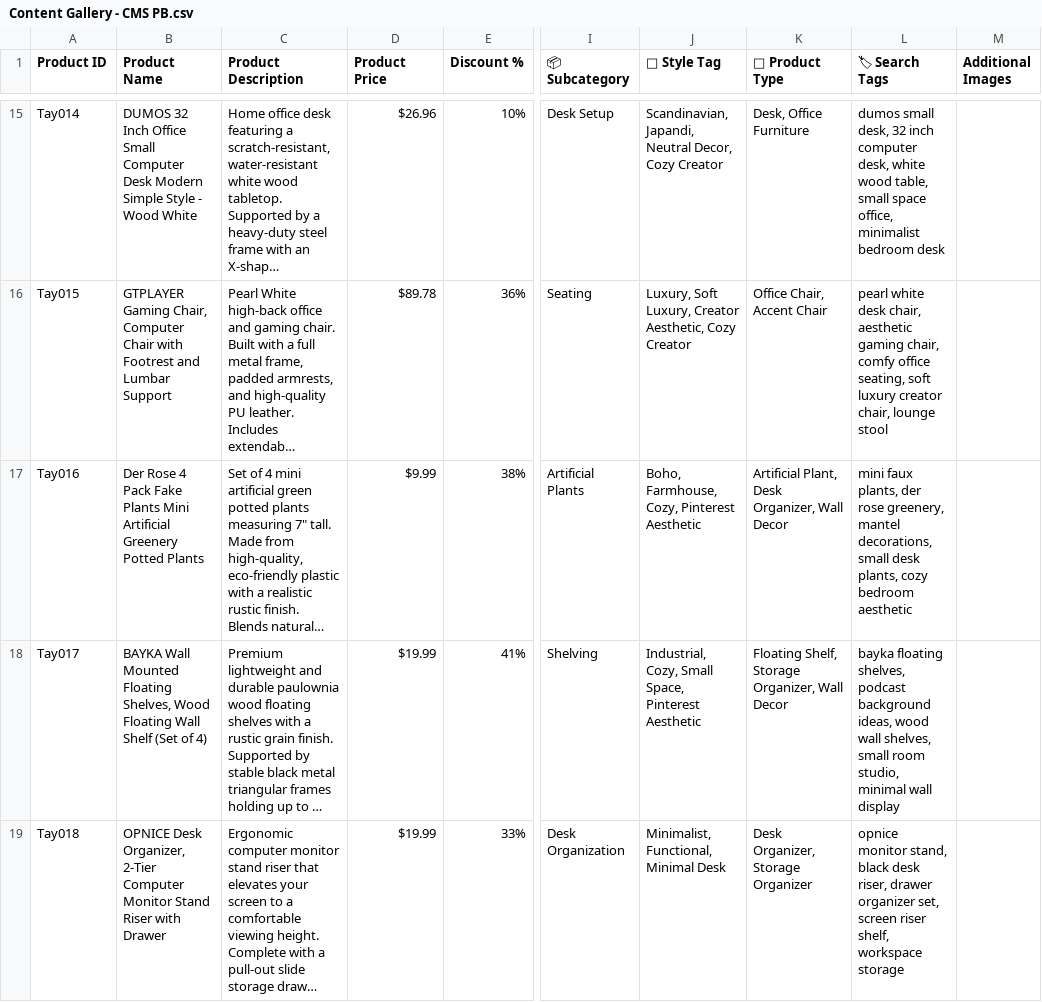
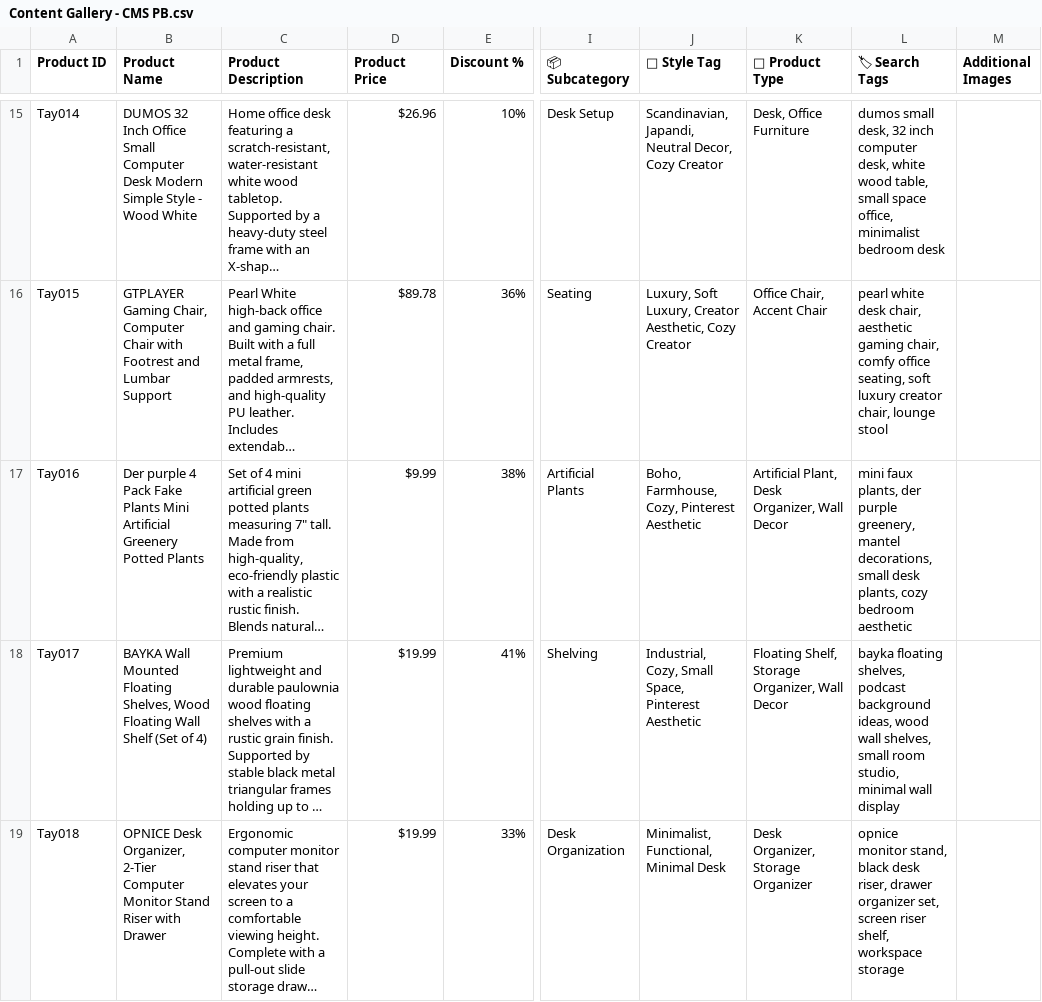
Before and after one commit to ore109/TheTayNova-Website, a CSV file: CSV/Content Gallery - CMS PB.csv, drawn as a sheet; only a part is shown, gaps mark what is left out; long unchanged cells end in …; the diff covers the shown part only; the diff names each change by its address in the sheet, - before the commit and + after, or states it on an @@ line.

```diff
--- a/CSV/Content Gallery - CMS PB.csv
+++ b/CSV/Content Gallery - CMS PB.csv
-B17 (Product Name): Der Rose 4 Pack…
+B17 (Product Name): Der purple 4 Pack…
-L17 (🏷 Search Tags): …plants, der rose greenery, mantel…
+L17 (🏷 Search Tags): …plants, der purple greenery, mantel…
```
Also changed, not shown: 2 edited cells elsewhere in this file, 24 other files.
